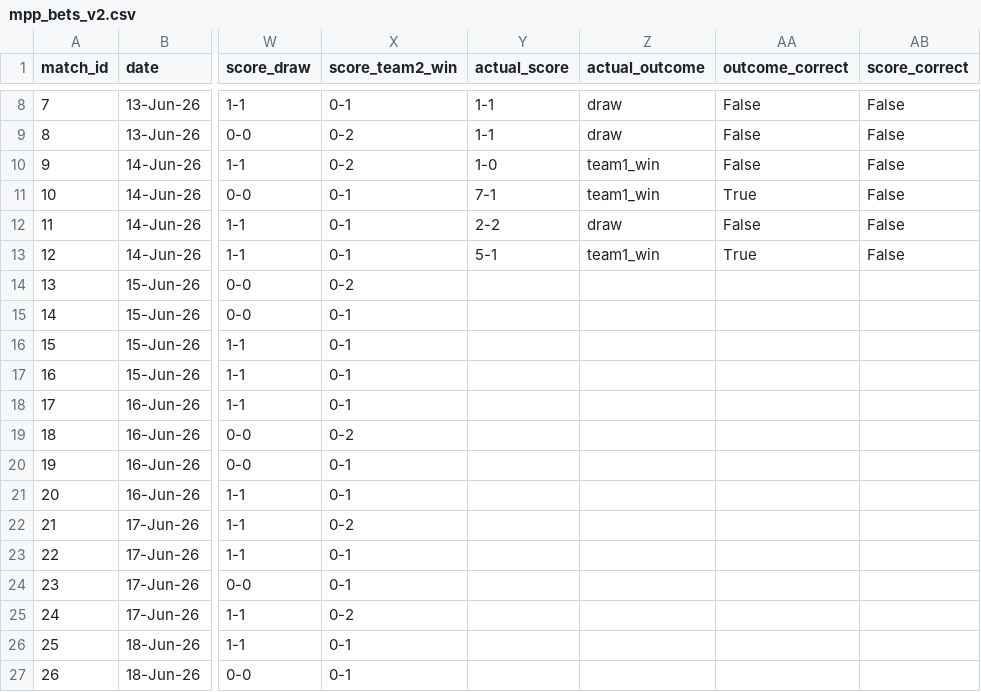
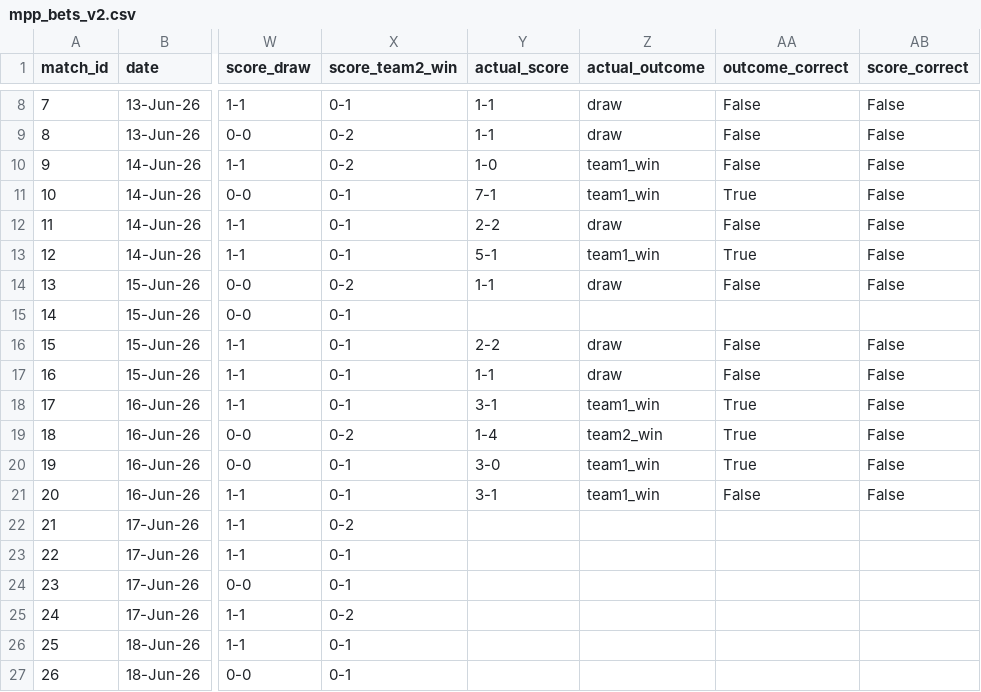
Before and after one commit to cdugeai/world-cup-predictions, a CSV file: data/out/mpp_bets_v2.csv, drawn as a sheet; only a part is shown, gaps mark what is left out; the diff names each change by its address in the sheet, - before the commit and + after, or states it on an @@ line.

```diff
--- a/data/out/mpp_bets_v2.csv
+++ b/data/out/mpp_bets_v2.csv
-Y14 (actual_score): (empty)
+Y14 (actual_score): 1-1
-Z14 (actual_outcome): (empty)
+Z14 (actual_outcome): draw
-AA14 (outcome_correct): (empty)
+AA14 (outcome_correct): False
-AB14 (score_correct): (empty)
+AB14 (score_correct): False
-Y16 (actual_score): (empty)
+Y16 (actual_score): 2-2
-Z16:Z17 (actual_outcome): (empty)
+Z16:Z17 (actual_outcome): draw
-AA16:AA17 (outcome_correct): (empty)
+AA16:AA17 (outcome_correct): False
-AB16:AB21 (score_correct): (empty)
+AB16:AB21 (score_correct): False
-Y17 (actual_score): (empty)
+Y17 (actual_score): 1-1
-Y18 (actual_score): (empty)
+Y18 (actual_score): 3-1
-Z18 (actual_outcome): (empty)
+Z18 (actual_outcome): team1_win
-AA18:AA20 (outcome_correct): (empty)
+AA18:AA20 (outcome_correct): True
-Y19 (actual_score): (empty)
+Y19 (actual_score): 1-4
-Z19 (actual_outcome): (empty)
+Z19 (actual_outcome): team2_win
-Y20 (actual_score): (empty)
+Y20 (actual_score): 3-0
-Z20:Z21 (actual_outcome): (empty)
+Z20:Z21 (actual_outcome): team1_win
-Y21 (actual_score): (empty)
+Y21 (actual_score): 3-1
-AA21 (outcome_correct): (empty)
+AA21 (outcome_correct): False
```
Also changed, not shown: data/international-world-cup-matches-2026-to-2026-stats.csv, data/out/mpp_bets.csv, 6 other files.
